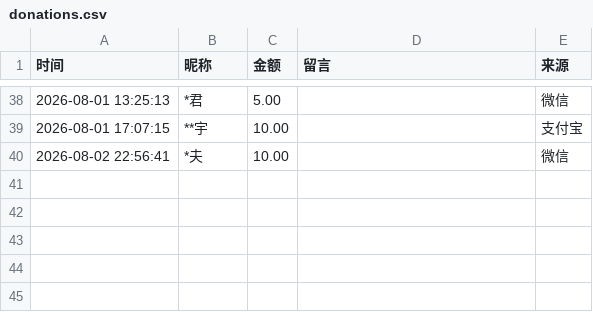
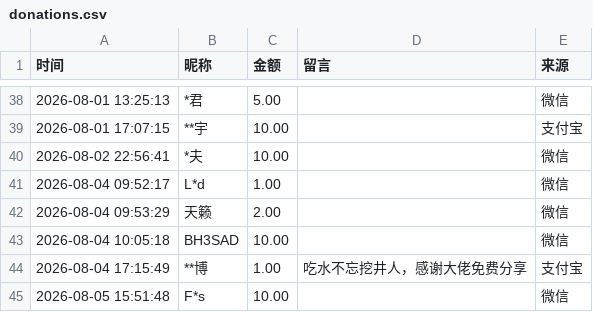
Before and after one commit to EthanYan6/Mangosteen, a CSV file: docs/data/donations.csv, drawn as a sheet; only a part is shown, gaps mark what is left out; the diff names each change by its address in the sheet, - before the commit and + after, or states it on an @@ line.

Commit message:
更新榜单

```diff
--- a/docs/data/donations.csv
+++ b/docs/data/donations.csv
+row 41: 2026-08-04 09:52:17 | L*d | 1.00 |  | 微信
+row 42: 2026-08-04 09:53:29 | 天籁 | 2.00 |  | 微信
+row 43: 2026-08-04 10:05:18 | BH3SAD | 10.00 |  | 微信
+row 44: 2026-08-04 17:15:49 | **博 | 1.00 | 吃水不忘挖井人，感谢大佬免费分享 | 支付宝
+row 45: 2026-08-05 15:51:48 | F*s | 10.00 |  | 微信
```
